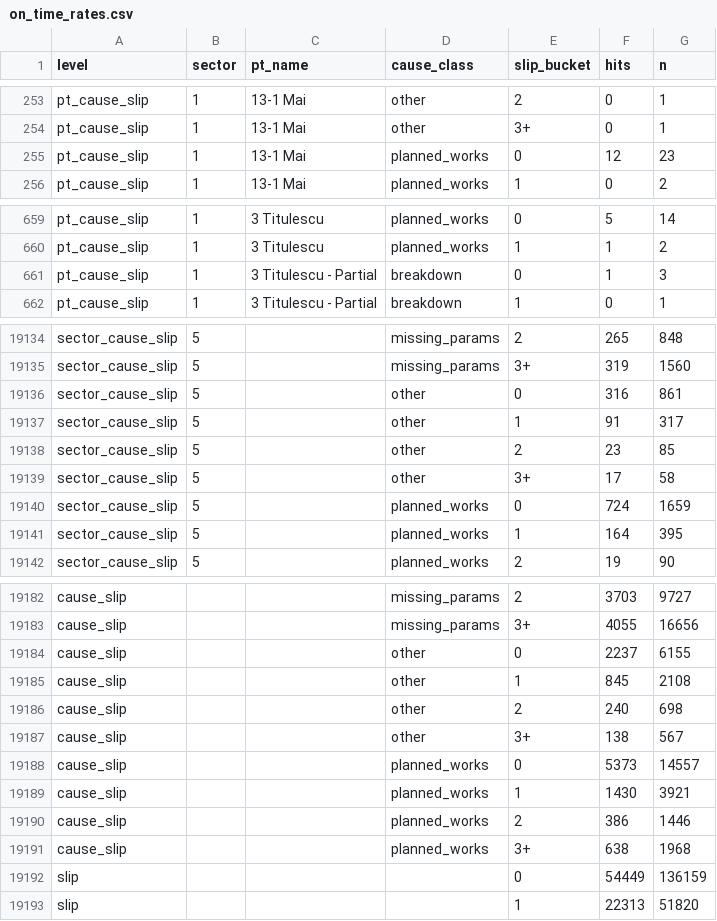
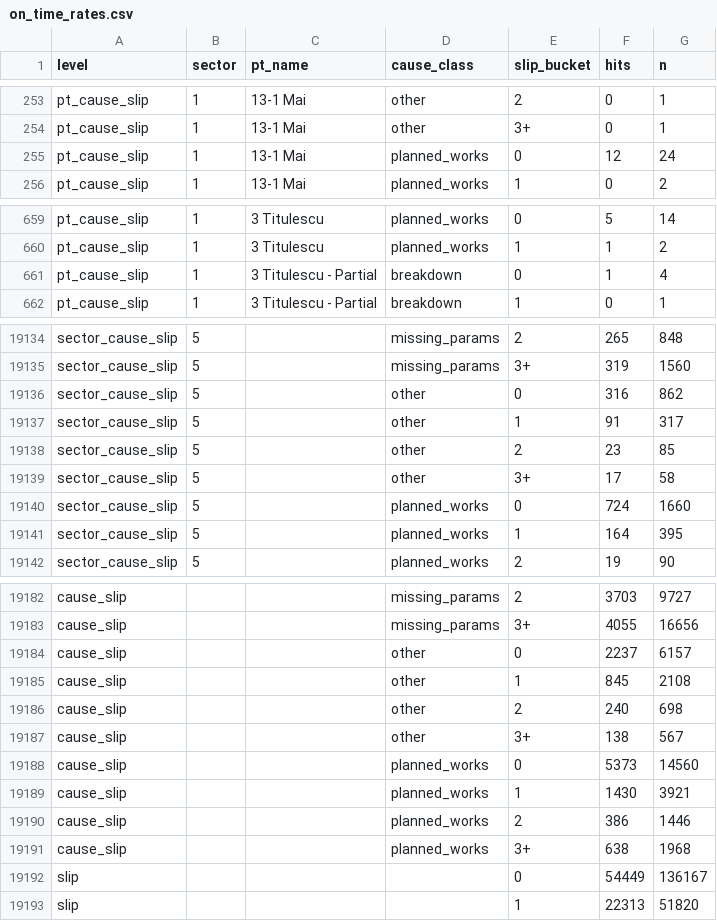
Before and after one commit to FlorinPopaCodes/termoficare-data, a CSV file: data/derived/on_time_rates.csv, drawn as a sheet; only a part is shown, gaps mark what is left out; the diff covers the shown part only.

```diff
--- a/data/derived/on_time_rates.csv
+++ b/data/derived/on_time_rates.csv
@@ -254,3 +254,3 @@ pt_cause_slip,1,13-1 Mai,other,2,0,1
 pt_cause_slip,1,13-1 Mai,other,3+,0,1
-pt_cause_slip,1,13-1 Mai,planned_works,0,12,23
+pt_cause_slip,1,13-1 Mai,planned_works,0,12,24
 pt_cause_slip,1,13-1 Mai,planned_works,1,0,2
@@ -660,3 +660,3 @@ pt_cause_slip,1,3 Titulescu,planned_works,0,5,14
 pt_cause_slip,1,3 Titulescu,planned_works,1,1,2
-pt_cause_slip,1,3 Titulescu - Partial,breakdown,0,1,3
+pt_cause_slip,1,3 Titulescu - Partial,breakdown,0,1,4
 pt_cause_slip,1,3 Titulescu - Partial,breakdown,1,0,1
@@ -19135,3 +19135,3 @@ sector_cause_slip,5,,missing_params,2,265,848
 sector_cause_slip,5,,missing_params,3+,319,1560
-sector_cause_slip,5,,other,0,316,861
+sector_cause_slip,5,,other,0,316,862
 sector_cause_slip,5,,other,1,91,317
@@ -19139,3 +19139,3 @@ sector_cause_slip,5,,other,2,23,85
 sector_cause_slip,5,,other,3+,17,58
-sector_cause_slip,5,,planned_works,0,724,1659
+sector_cause_slip,5,,planned_works,0,724,1660
 sector_cause_slip,5,,planned_works,1,164,395
@@ -19183,3 +19183,3 @@ cause_slip,,,missing_params,2,3703,9727
 cause_slip,,,missing_params,3+,4055,16656
-cause_slip,,,other,0,2237,6155
+cause_slip,,,other,0,2237,6157
 cause_slip,,,other,1,845,2108
@@ -19187,3 +19187,3 @@ cause_slip,,,other,2,240,698
 cause_slip,,,other,3+,138,567
-cause_slip,,,planned_works,0,5373,14557
+cause_slip,,,planned_works,0,5373,14560
 cause_slip,,,planned_works,1,1430,3921
@@ -19191,3 +19191,3 @@ cause_slip,,,planned_works,2,386,1446
 cause_slip,,,planned_works,3+,638,1968
-slip,,,,0,54449,136159
+slip,,,,0,54449,136167
 slip,,,,1,22313,51820
```
Also changed, not shown: 12 edited cells elsewhere in this file, data/derived/active_episodes.csv, 4 other files.
